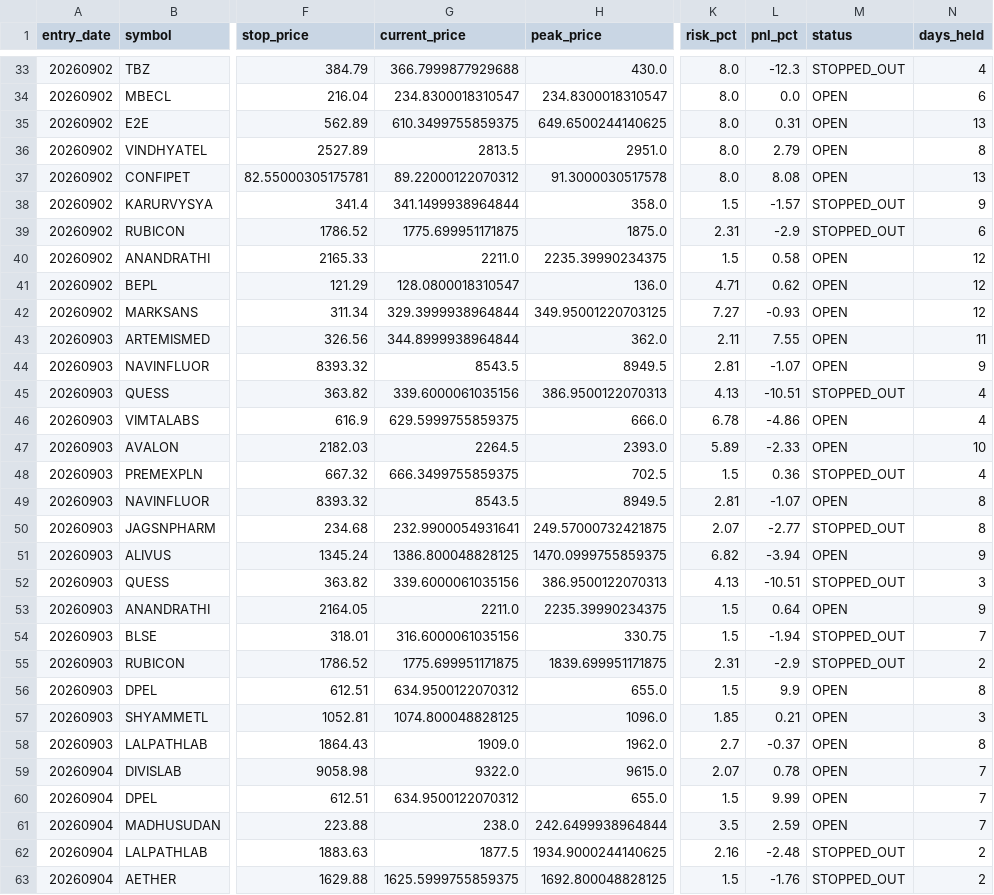
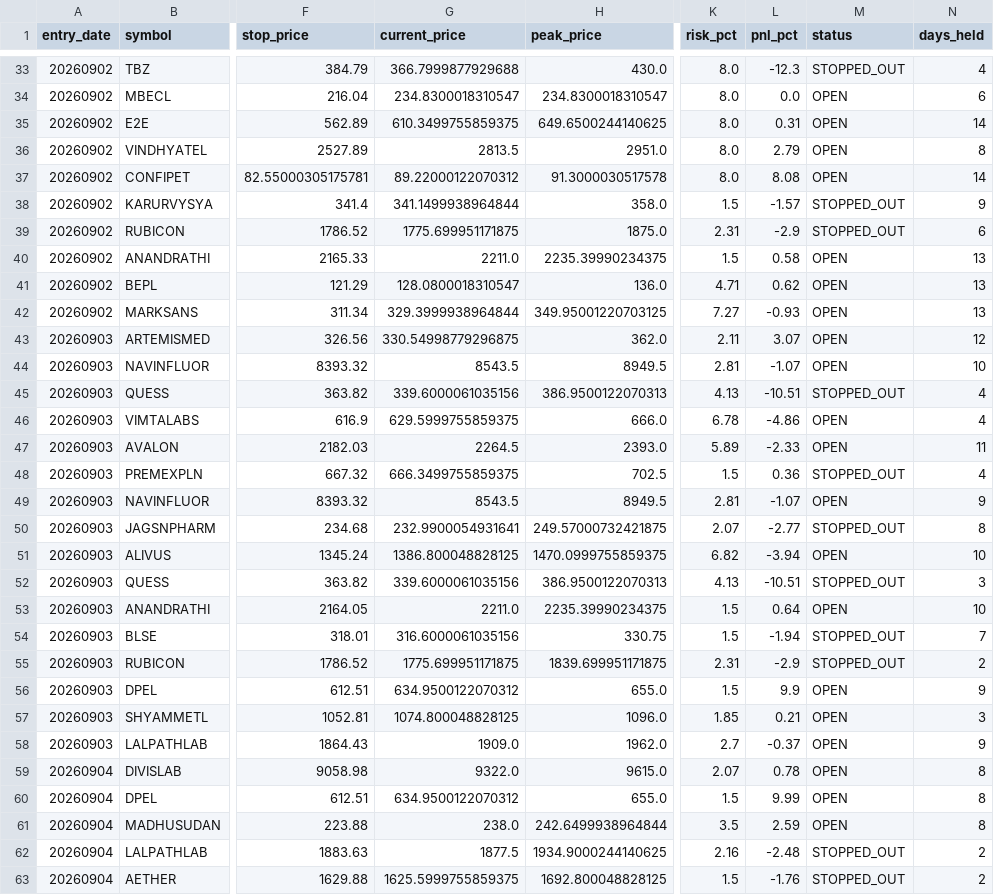
Before and after one commit to rajeshrocks4-ui/NSE-ALPHA-ENGINE, a CSV file: performance/trade_history.csv, drawn as a sheet; only a part is shown, gaps mark what is left out; the diff covers the shown part only; the diff names each change by its address in the sheet, - before the commit and + after, or states it on an @@ line.

```diff
--- a/performance/trade_history.csv
+++ b/performance/trade_history.csv
-N35 (days_held): 13
+N35 (days_held): 14
-N37 (days_held): 13
+N37 (days_held): 14
-N40:N42 (days_held): 12
+N40:N42 (days_held): 13
-G43 (current_price): 344.8999938964844
+G43 (current_price): 330.54998779296875
-L43 (pnl_pct): 7.55
+L43 (pnl_pct): 3.07
-N43 (days_held): 11
+N43 (days_held): 12
-N44 (days_held): 9
+N44 (days_held): 10
-N47 (days_held): 10
+N47 (days_held): 11
-N49 (days_held): 8
+N49 (days_held): 9
-N51 (days_held): 9
+N51 (days_held): 10
-N53 (days_held): 9
+N53 (days_held): 10
-N56 (days_held): 8
+N56 (days_held): 9
-N58 (days_held): 8
+N58 (days_held): 9
-N59:N61 (days_held): 7
+N59:N61 (days_held): 8
```
Also changed, not shown: 5 added rows and 35 edited cells elsewhere in this file, 2 other files.
